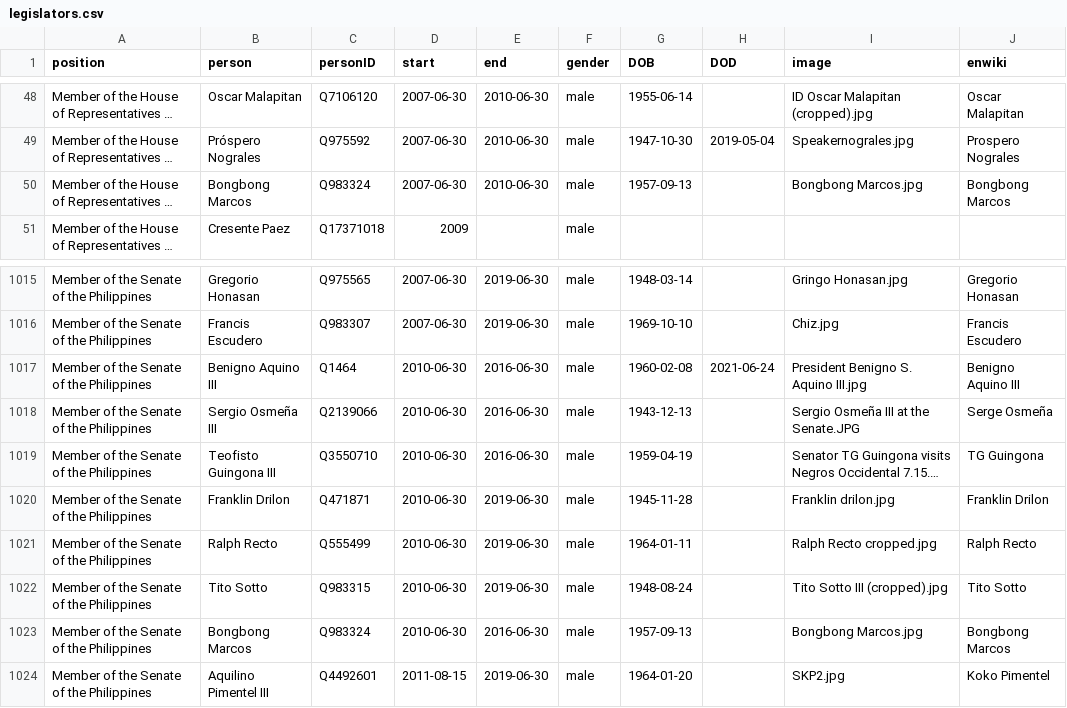
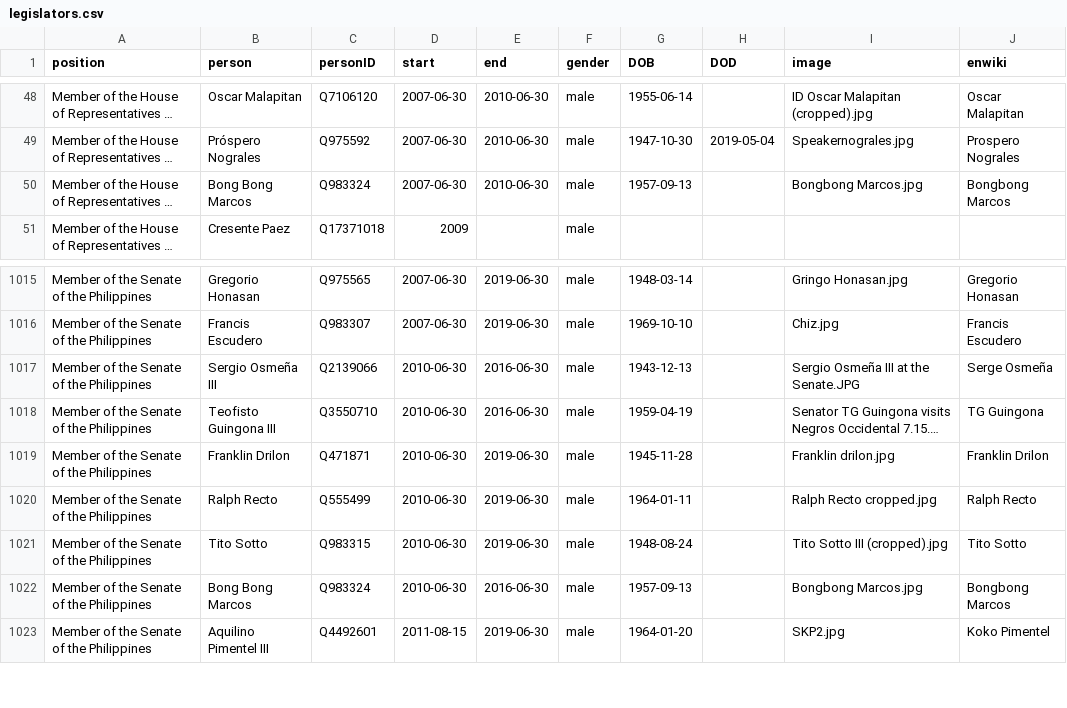
Before and after one commit to every-politician-scrapers/philippines-ministers, a CSV file: html/legislators.csv, drawn as a sheet; only a part is shown, gaps mark what is left out; long unchanged cells end in …; removed rows and columns are numbered as before the commit, all else as after; the diff names each change by its address in the sheet, - before the commit and + after, or states it on an @@ line.

Commit message:
PCB update

```diff
--- a/html/legislators.csv
+++ b/html/legislators.csv
-B50 (person): Bongbong Marcos
+B50 (person): Bong Bong Marcos
-row 1017: Member of the Senate of the Philippines | Benigno Aquino III | Q1464 | 2010-06-30 | 2016-06-30 | male | 1960-02-08 | 2021-06-24 | President Benigno S. Aquino III.jpg | Benigno Aquino III
-B1022 (person): Bongbong Marcos
+B1022 (person): Bong Bong Marcos
```
